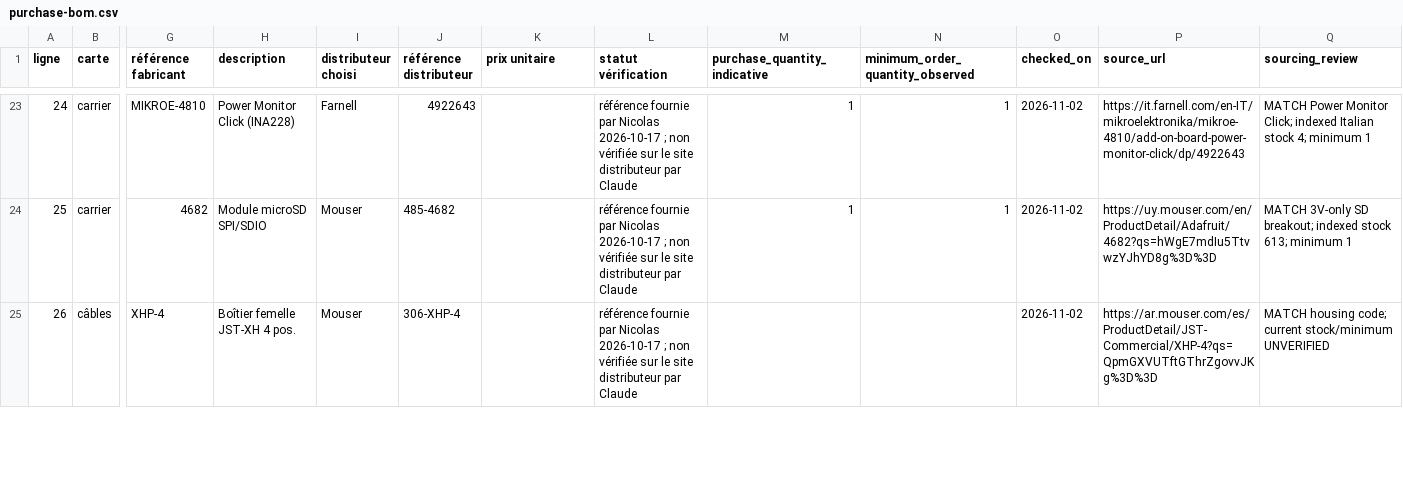
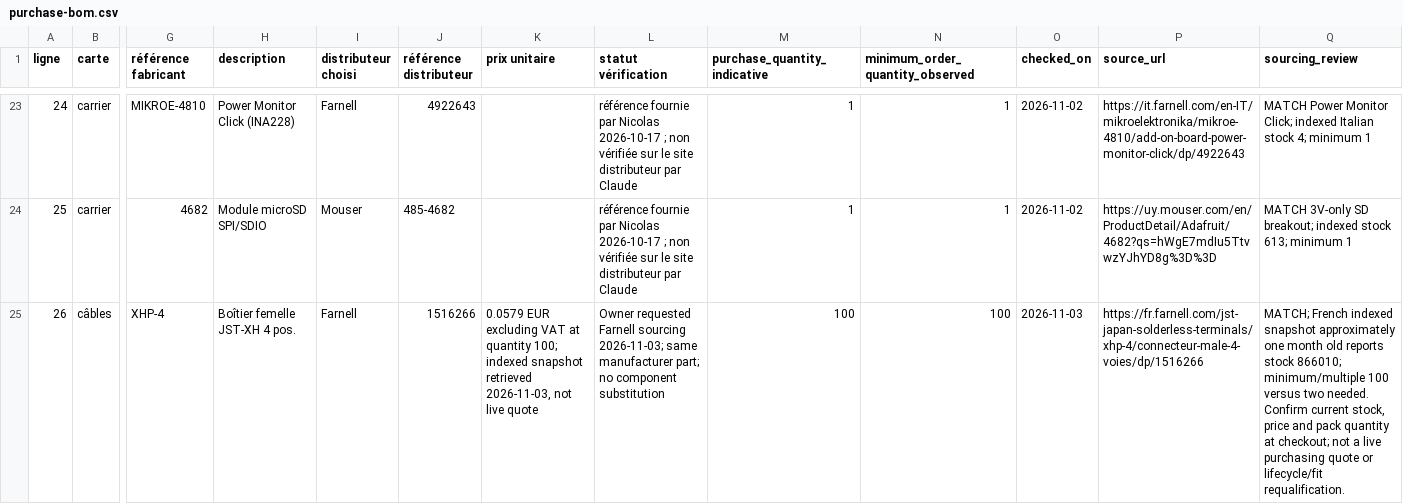
Before and after one commit to nherbaut/pico-power-sensor, a CSV file: hardware/purchase-bom.csv, drawn as a sheet; only a part is shown, gaps mark what is left out; the diff covers the shown part only; the diff names each change by its address in the sheet, - before the commit and + after, or states it on an @@ line.

Commit message:
Source JST XHP-4 and XHP-5 housings from Farnell France

```diff
--- a/hardware/purchase-bom.csv
+++ b/hardware/purchase-bom.csv
-I25 (distributeur choisi): Mouser
+I25 (distributeur choisi): Farnell
-J25 (référence distributeur): 306-XHP-4
+J25 (référence distributeur): 1516266
-K25 (prix unitaire): (empty)
+K25 (prix unitaire): 0.0579 EUR excluding VAT at quantity 100; indexed snapshot retrieved 2026-11-03, not live quote
-L25 (statut vérification): référence fournie par Nicolas 2026-10-17 ; non vérifiée sur le site distributeur par Claude
+L25 (statut vérification): Owner requested Farnell sourcing 2026-11-03; same manufacturer part; no component substitution
-M25 (purchase_quantity_indicative): (empty)
+M25 (purchase_quantity_indicative): 100
-N25 (minimum_order_quantity_observed): (empty)
+N25 (minimum_order_quantity_observed): 100
-O25 (checked_on): 2026-11-02
+O25 (checked_on): 2026-11-03
-P25 (source_url): https://ar.mouser.com/es/ProductDetail/JST-Commercial/XHP-4?qs=QpmGXVUTftGThrZgovvJKg%3D%3D
+P25 (source_url): https://fr.farnell.com/jst-japan-solderless-terminals/xhp-4/connecteur-male-4-voies/dp/1516266
-Q25 (sourcing_review): MATCH housing code; current stock/minimum UNVERIFIED
+Q25 (sourcing_review): MATCH; French indexed snapshot approximately one month old reports stock 866010; minimum/multiple 100 versus two needed. Confirm current stock, price and pack quantity at checkout; not a live purchasing quote or lifecycle/fit requalification.
```
Also changed, not shown: 9 edited cells elsewhere in this file, hardware/bom.csv, 1 other file.
